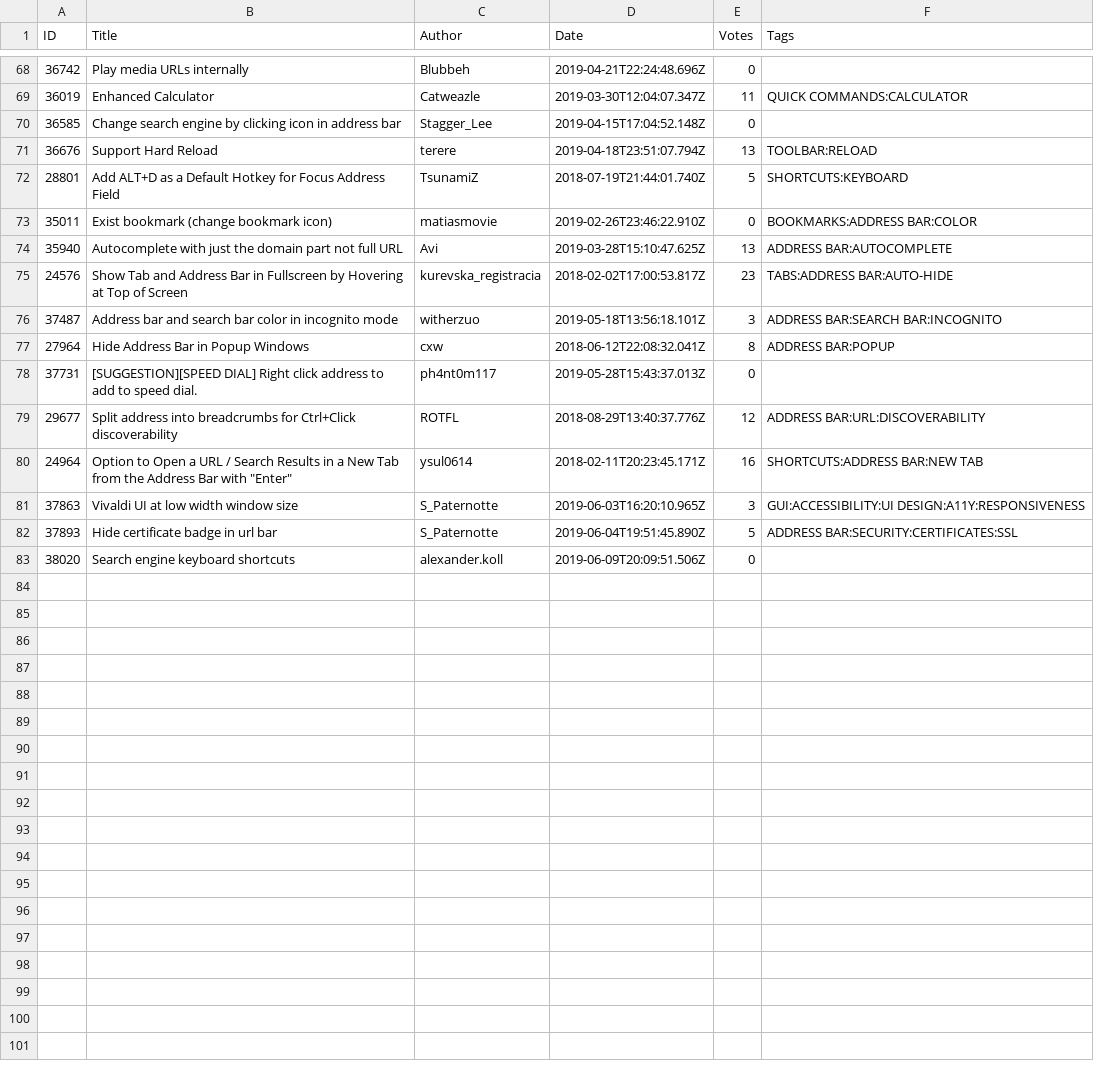
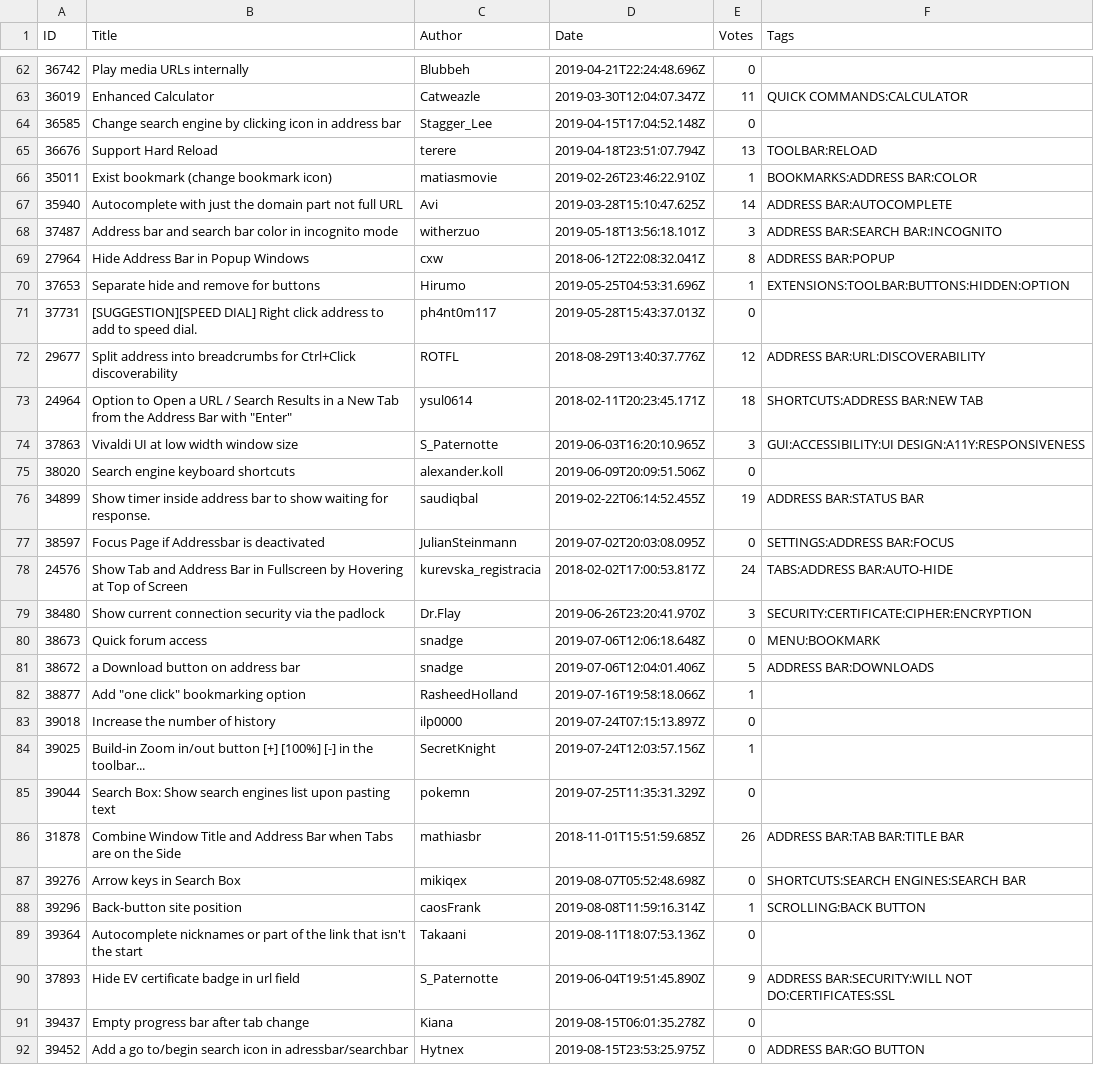
Before and after one commit to LonMcGregor/VivaldiFeatureRequests, a CSV file: category_127_address-bar.csv, drawn as a sheet; only a part is shown, gaps mark what is left out; the diff covers the shown part only.

```diff
--- a/category_127_address-bar.csv
+++ b/category_127_address-bar.csv
@@ -71,13 +65,28 @@ ID,Title,Author,Date,Votes,Tags
 36676,Support Hard Reload,terere,2019-04-18T23:51:07.794Z,13,TOOLBAR:RELOAD
-28801,Add ALT+D as a Default Hotkey for Focus Address Field,TsunamiZ,2018-07-19T21:44:01.740Z,5,SHORTCUTS:KEYBOARD
-35011,Exist bookmark (change bookmark icon),matiasmovie,2019-02-26T23:46:22.910Z,0,BOOKMARKS:ADDRESS BAR:COLOR
-35940,Autocomplete with just the domain part  not full URL,Avi,2019-03-28T15:10:47.625Z,13,ADDRESS BAR:AUTOCOMPLETE
-24576,Show Tab and Address Bar in Fullscreen by Hovering at Top of Screen,kurevska_registracia,2018-02-02T17:00:53.817Z,23,TABS:ADDRESS BAR:AUTO-HIDE
+35011,Exist bookmark (change bookmark icon),matiasmovie,2019-02-26T23:46:22.910Z,1,BOOKMARKS:ADDRESS BAR:COLOR
+35940,Autocomplete with just the domain part  not full URL,Avi,2019-03-28T15:10:47.625Z,14,ADDRESS BAR:AUTOCOMPLETE
 37487,Address bar and search bar color in incognito mode,witherzuo,2019-05-18T13:56:18.101Z,3,ADDRESS BAR:SEARCH BAR:INCOGNITO
 27964,Hide Address Bar in Popup Windows,cxw,2018-06-12T22:08:32.041Z,8,ADDRESS BAR:POPUP
+37653,Separate hide and remove for buttons,Hirumo,2019-05-25T04:53:31.696Z,1,EXTENSIONS:TOOLBAR:BUTTONS:HIDDEN:OPTION
 37731,[SUGGESTION][SPEED DIAL] Right click address to add to speed dial.,ph4nt0m117,2019-05-28T15:43:37.013Z,0,
 29677,Split address into breadcrumbs for Ctrl+Click discoverability,ROTFL,2018-08-29T13:40:37.776Z,12,ADDRESS BAR:URL:DISCOVERABILITY
-24964,Option to Open a URL / Search Results in a New Tab from the Address Bar with "Enter",ysul0614,2018-02-11T20:23:45.171Z,16,SHORTCUTS:ADDRESS BAR:NEW TAB
+24964,Option to Open a URL / Search Results in a New Tab from the Address Bar with "Enter",ysul0614,2018-02-11T20:23:45.171Z,18,SHORTCUTS:ADDRESS BAR:NEW TAB
 37863,Vivaldi UI at low width window size,S_Paternotte,2019-06-03T16:20:10.965Z,3,GUI:ACCESSIBILITY:UI DESIGN:A11Y:RESPONSIVENESS
-37893,Hide certificate badge in url bar,S_Paternotte,2019-06-04T19:51:45.890Z,5,ADDRESS BAR:SECURITY:CERTIFICATES:SSL
 38020,Search engine keyboard shortcuts,alexander.koll,2019-06-09T20:09:51.506Z,0,
+34899,Show timer inside address bar to show waiting for response.,saudiqbal,2019-02-22T06:14:52.455Z,19,ADDRESS BAR:STATUS BAR
+38597,Focus Page if Addressbar is deactivated,JulianSteinmann,2019-07-02T20:03:08.095Z,0,SETTINGS:ADDRESS BAR:FOCUS
+24576,Show Tab and Address Bar in Fullscreen by Hovering at Top of Screen,kurevska_registracia,2018-02-02T17:00:53.817Z,24,TABS:ADDRESS BAR:AUTO-HIDE
+38480,Show current connection security via the padlock,Dr.Flay,2019-06-26T23:20:41.970Z,3,SECURITY:CERTIFICATE:CIPHER:ENCRYPTION
+38673,Quick forum access,snadge,2019-07-06T12:06:18.648Z,0,MENU:BOOKMARK
+38672,a Download button on address bar,snadge,2019-07-06T12:04:01.406Z,5,ADDRESS BAR:DOWNLOADS
+38877,Add "one click" bookmarking option,RasheedHolland,2019-07-16T19:58:18.066Z,1,
+39018,Increase the number of history,ilp0000,2019-07-24T07:15:13.897Z,0,
+39025,Build-in Zoom in/out button [+] [100%] [-] in the toolbar...,SecretKnight,2019-07-24T12:03:57.156Z,1,
+39044,Search Box: Show search engines list upon pasting text,pokemn,2019-07-25T11:35:31.329Z,0,
+31878,Combine Window Title and Address Bar when Tabs are on the Side,mathiasbr,2018-11-01T15:51:59.685Z,26,ADDRESS BAR:TAB BAR:TITLE BAR
+39276,Arrow keys in Search Box,mikiqex,2019-08-07T05:52:48.698Z,0,SHORTCUTS:SEARCH ENGINES:SEARCH BAR
+39296,Back-button site position,caosFrank,2019-08-08T11:59:16.314Z,1,SCROLLING:BACK BUTTON
+39364,Autocomplete nicknames or part of the link that isn't the start,Takaani,2019-08-11T18:07:53.136Z,0,
+37893,Hide EV certificate badge in url field,S_Paternotte,2019-06-04T19:51:45.890Z,9,ADDRESS BAR:SECURITY:WILL NOT DO:CERTIFICATES:SSL
+39437,Empty progress bar after tab change,Kiana,2019-08-15T06:01:35.278Z,0,
+39452,Add a go to/begin search icon in adressbar/searchbar,Hytnex,2019-08-15T23:53:25.975Z,0,ADDRESS BAR:GO BUTTON
```
Also changed, not shown: 4 added rows, 4 removed rows, 2 moved rows and 6 edited cells elsewhere in this file, category_113_feature-requests.csv, category_128_bookmarks.csv, 7 other files.
